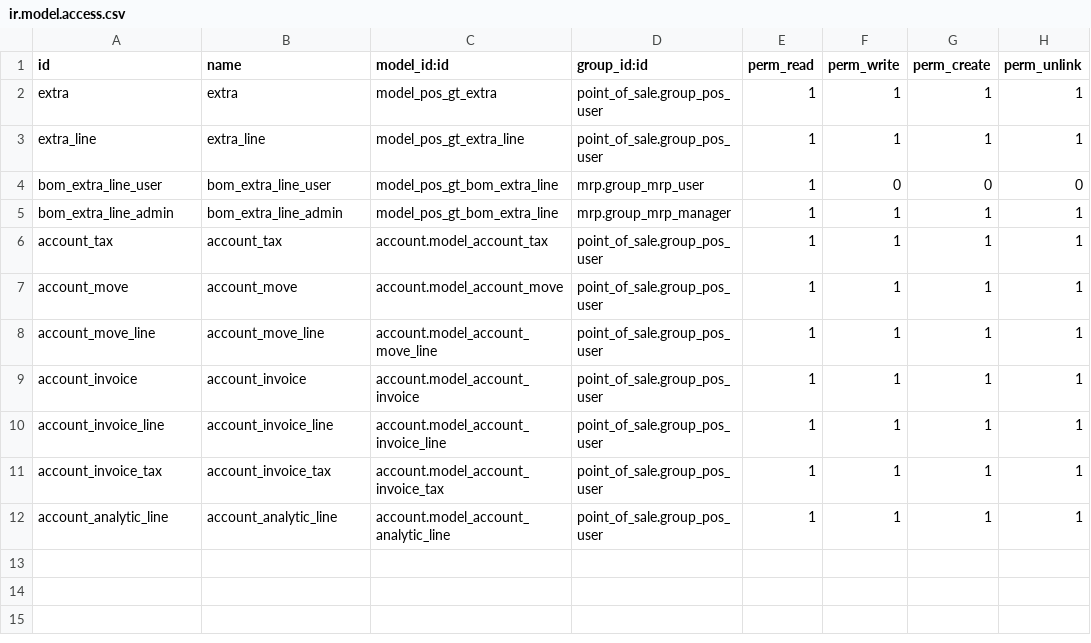
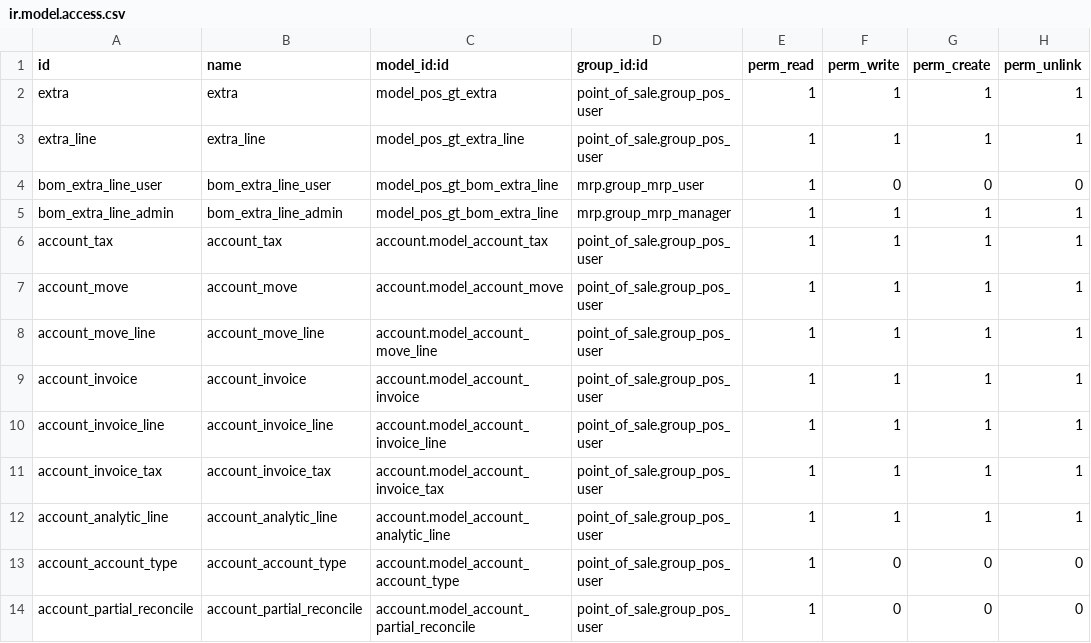
Before and after one commit to aquih/pos_gt, a CSV file: security/ir.model.access.csv, drawn as a sheet; the diff names each change by its address in the sheet, - before the commit and + after, or states it on an @@ line.

```diff
--- a/security/ir.model.access.csv
+++ b/security/ir.model.access.csv
+row 13: account_account_type | account_account_type | account.model_account_account_type | point_of_sale.group_pos_user | 1 | 0 | 0 | 0
+row 14: account_partial_reconcile | account_partial_reconcile | account.model_account_partial_reconcile | point_of_sale.group_pos_user | 1 | 0 | 0 | 0
```
Also changed, not shown: 2 other files.
